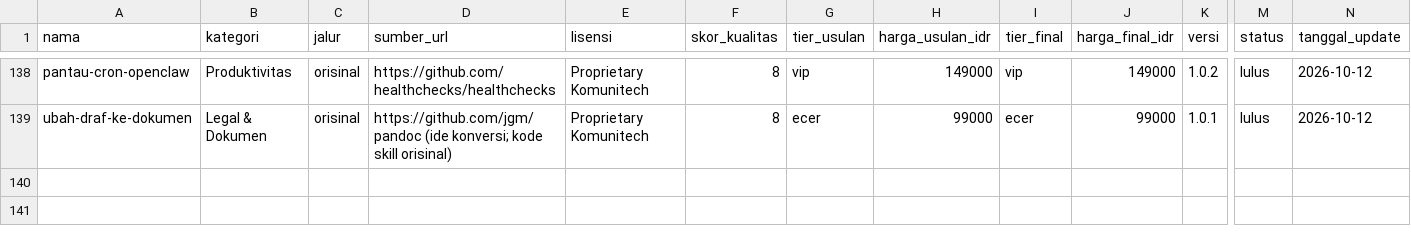
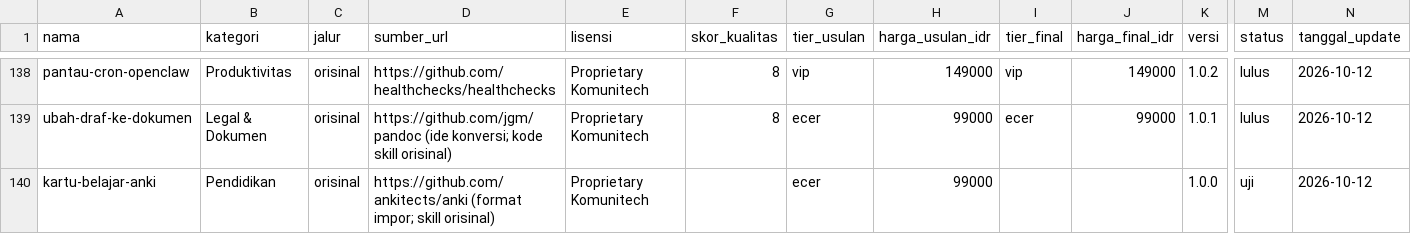
Before and after one commit to Komunitech-Skills/Skills-Product-by-Claude-Code, a CSV file: catalog.csv, drawn as a sheet; only a part is shown, gaps mark what is left out; rows hold the shown columns only; the diff names each change by its address in the sheet, - before the commit and + after, or states it on an @@ line.

```diff
--- a/catalog.csv
+++ b/catalog.csv
+row 140: kartu-belajar-anki | Pendidikan | orisinal | https://github.com/ankitects/anki (format impor; skill orisinal) | Proprietary Komunitech |  | ecer | 99000 |  |  | 1.0.0 | uji | 2026-10-12
```
Also changed, not shown: 12 other files.
